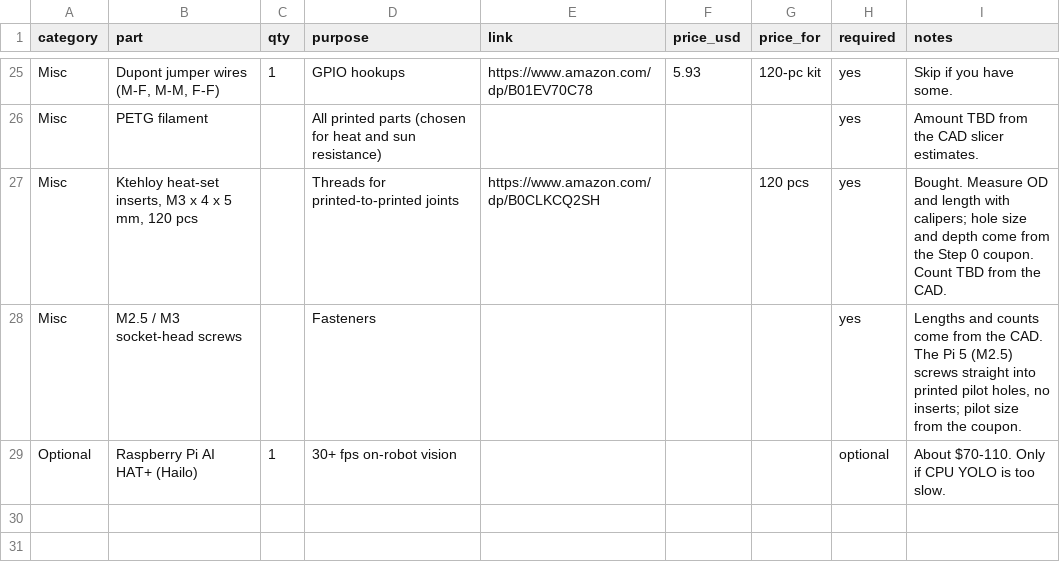
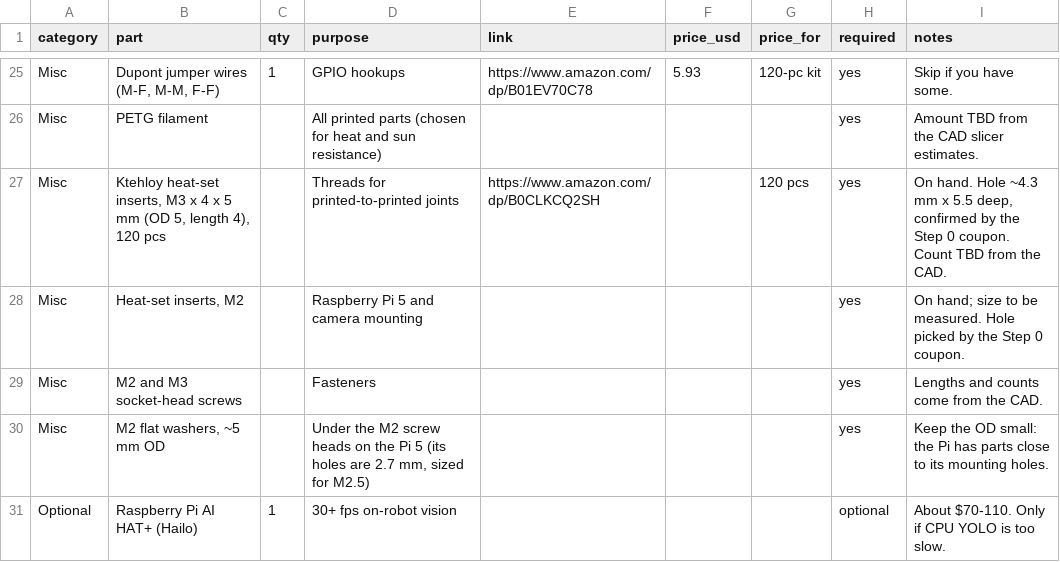
Before and after one commit to jameslemke10/microdog, a CSV file: hardware/bom.csv, drawn as a sheet; only a part is shown, gaps mark what is left out.

```diff
--- a/hardware/bom.csv
+++ b/hardware/bom.csv
@@ -26,4 +26,6 @@ Misc,"Dupont jumper wires (M-F, M-M, F-F)",1,GPIO hookups,https://www.amazon.com
 Misc,PETG filament,,All printed parts (chosen for heat and sun resistance),,,,yes,Amount TBD from the CAD slicer estimates.
-Misc,"Ktehloy heat-set inserts, M3 x 4 x 5 mm, 120 pcs",,Threads for printed-to-printed joints,https://www.amazon.com/dp/B0CLKCQ2SH,,120 pcs,yes,"Bought. Measure OD and length with calipers; hole size and depth come from the Step 0 coupon. Count TBD from the CAD."
-Misc,M2.5 / M3 socket-head screws,,Fasteners,,,,yes,"Lengths and counts come from the CAD. The Pi 5 (M2.5) screws straight into printed pilot holes, no inserts; pilot size from the coupon."
+Misc,"Ktehloy heat-set inserts, M3 x 4 x 5 mm (OD 5, length 4), 120 pcs",,Threads for printed-to-printed joints,https://www.amazon.com/dp/B0CLKCQ2SH,,120 pcs,yes,"On hand. Hole ~4.3 mm x 5.5 deep, confirmed by the Step 0 coupon. Count TBD from the CAD."
+Misc,"Heat-set inserts, M2",,"Raspberry Pi 5 and camera mounting",,,,yes,"On hand; size to be measured. Hole picked by the Step 0 coupon."
+Misc,M2 and M3 socket-head screws,,Fasteners,,,,yes,"Lengths and counts come from the CAD."
+Misc,"M2 flat washers, ~5 mm OD",,"Under the M2 screw heads on the Pi 5 (its holes are 2.7 mm, sized for M2.5)",,,,yes,"Keep the OD small: the Pi has parts close to its mounting holes."
 Optional,Raspberry Pi AI HAT+ (Hailo),1,30+ fps on-robot vision,,,,optional,About $70-110. Only if CPU YOLO is too slow.
```
Also changed, not shown: 1 other file.
